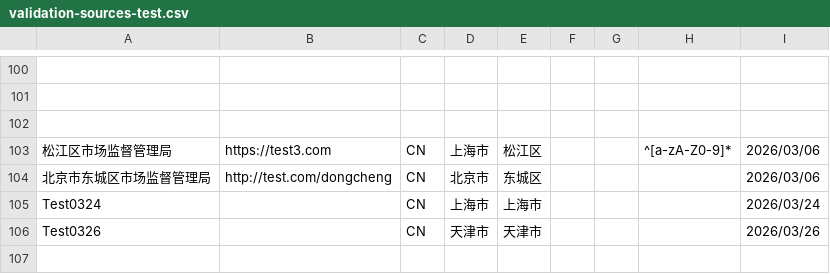
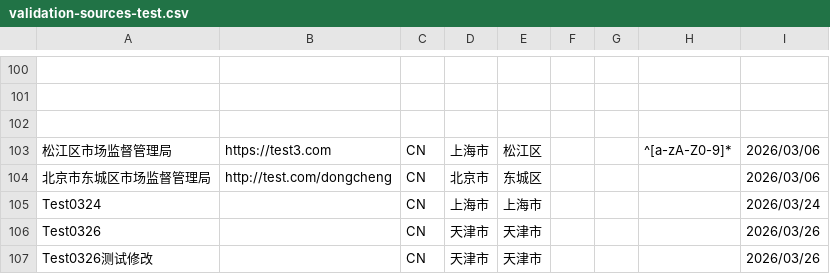
Before and after one commit to PalosChen/validation_data, a CSV file: validation-sources-test.csv, drawn as a sheet; only a part is shown, gaps mark what is left out; the diff names each change by its address in the sheet, - before the commit and + after, or states it on an @@ line.

Commit message:
Update registration agency: Test0326测试修改

```diff
--- a/validation-sources-test.csv
+++ b/validation-sources-test.csv
+row 107: Test0326测试修改 |  | CN | 天津市 | 天津市 |  |  |  | 2026/03/26
```
Also changed, not shown: 1 other file.
